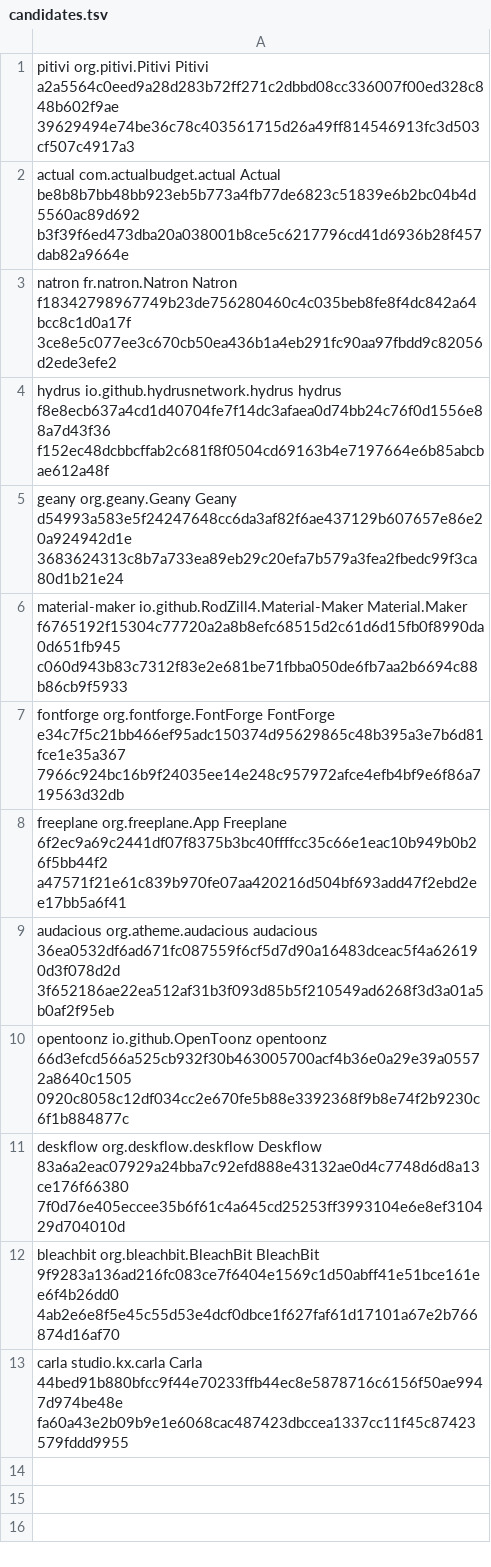
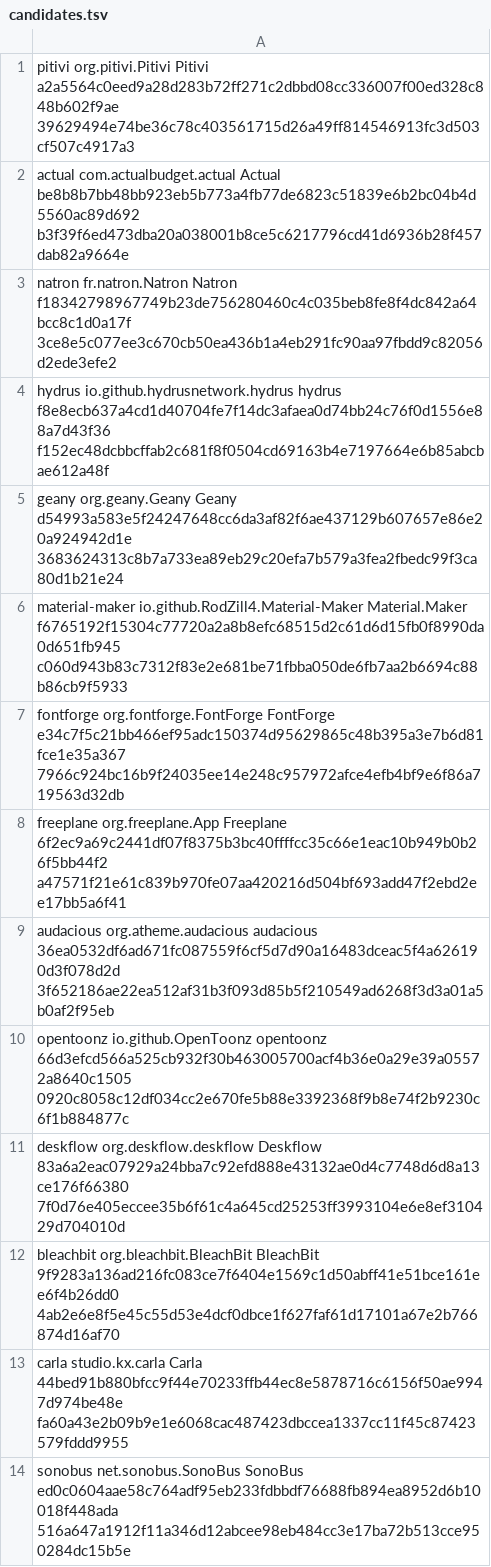
Before and after one commit to pampa-stack/shiftanything, a TSV file: docs/verification/pro-371-linux-after210/candidates.tsv, drawn as a sheet; the diff names each change by its address in the sheet, - before the commit and + after, or states it on an @@ line.

Commit message:
Verifica SonoBus su Linux

```diff
--- a/docs/verification/pro-371-linux-after210/candidates.tsv
+++ b/docs/verification/pro-371-linux-after210/candidates.tsv
+row 14: sonobus net.sonobus.SonoBus SonoBus ed0c0604aae58c764adf95eb233fdbbdf76688fb894ea8952d6b10018f448ada 516a647a1912f11a346d12abcee98eb484cc3e17ba72b513cce950284dc15b5e
```
Also changed, not shown: 12 other files.
